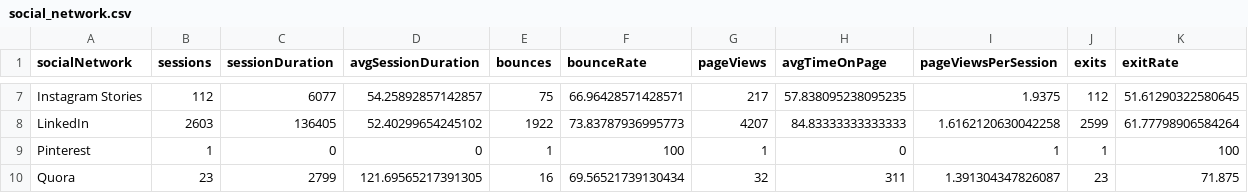
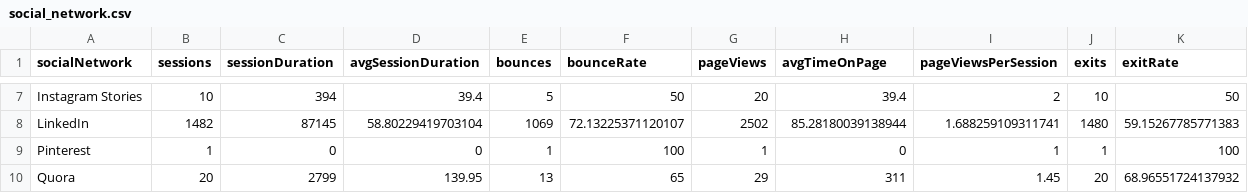
Before and after one commit to Debs20/data-proj-syn, a CSV file: data/social_network.csv, drawn as a sheet; only a part is shown, gaps mark what is left out; the diff covers the shown part only; the diff names each change by its address in the sheet, - before the commit and + after, or states it on an @@ line.

```diff
--- a/data/social_network.csv
+++ b/data/social_network.csv
-B7 (sessions): 112
+B7 (sessions): 10
-C7 (sessionDuration): 6077
+C7 (sessionDuration): 394
-D7 (avgSessionDuration): 54.25892857142857
+D7 (avgSessionDuration): 39.4
-E7 (bounces): 75
+E7 (bounces): 5
-F7 (bounceRate): 66.96428571428571
+F7 (bounceRate): 50
-G7 (pageViews): 217
+G7 (pageViews): 20
-H7 (avgTimeOnPage): 57.838095238095235
+H7 (avgTimeOnPage): 39.4
-I7 (pageViewsPerSession): 1.9375
+I7 (pageViewsPerSession): 2
-J7 (exits): 112
+J7 (exits): 10
-K7 (exitRate): 51.61290322580645
+K7 (exitRate): 50
-B8 (sessions): 2603
+B8 (sessions): 1482
-C8 (sessionDuration): 136405
+C8 (sessionDuration): 87145
-D8 (avgSessionDuration): 52.40299654245102
+D8 (avgSessionDuration): 58.80229419703104
-E8 (bounces): 1922
+E8 (bounces): 1069
-F8 (bounceRate): 73.83787936995773
+F8 (bounceRate): 72.13225371120107
-G8 (pageViews): 4207
+G8 (pageViews): 2502
-H8 (avgTimeOnPage): 84.83333333333333
+H8 (avgTimeOnPage): 85.28180039138944
-I8 (pageViewsPerSession): 1.6162120630042258
+I8 (pageViewsPerSession): 1.688259109311741
-J8 (exits): 2599
+J8 (exits): 1480
-K8 (exitRate): 61.77798906584264
+K8 (exitRate): 59.15267785771383
-B10 (sessions): 23
+B10 (sessions): 20
-D10 (avgSessionDuration): 121.69565217391305
+D10 (avgSessionDuration): 139.95
-E10 (bounces): 16
+E10 (bounces): 13
-F10 (bounceRate): 69.56521739130434
+F10 (bounceRate): 65
-G10 (pageViews): 32
+G10 (pageViews): 29
-I10 (pageViewsPerSession): 1.391304347826087
+I10 (pageViewsPerSession): 1.45
-J10 (exits): 23
+J10 (exits): 20
-K10 (exitRate): 71.875
+K10 (exitRate): 68.96551724137932
```
Also changed, not shown: 67 edited cells elsewhere in this file, 4 other files.
